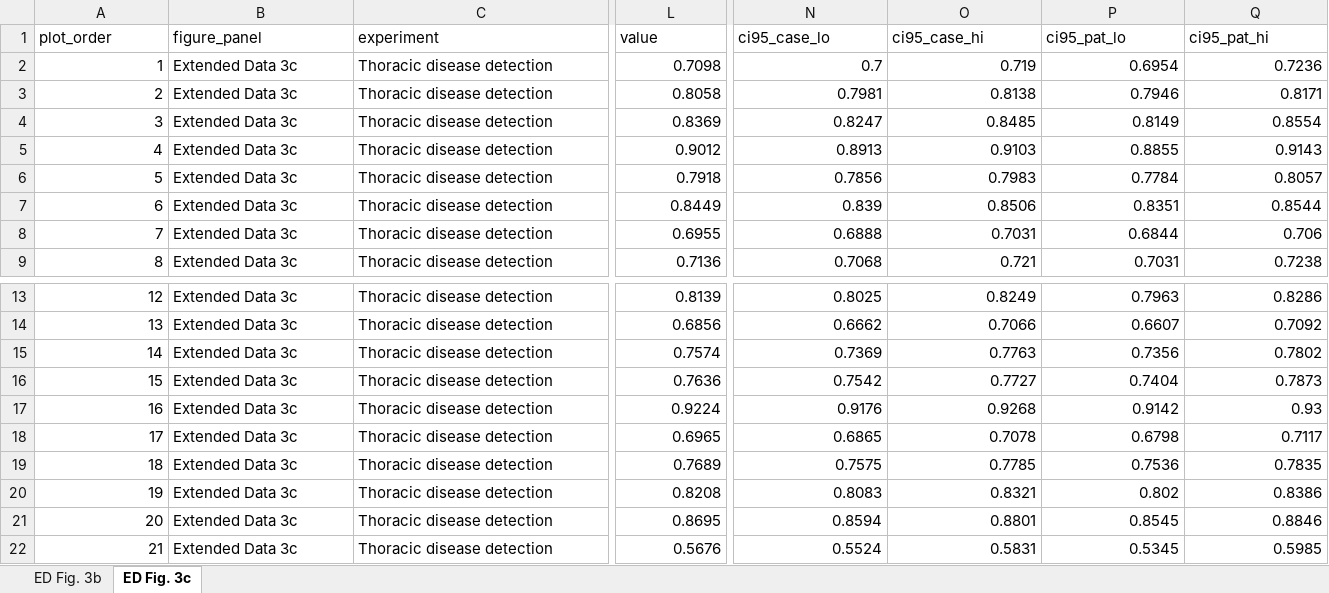
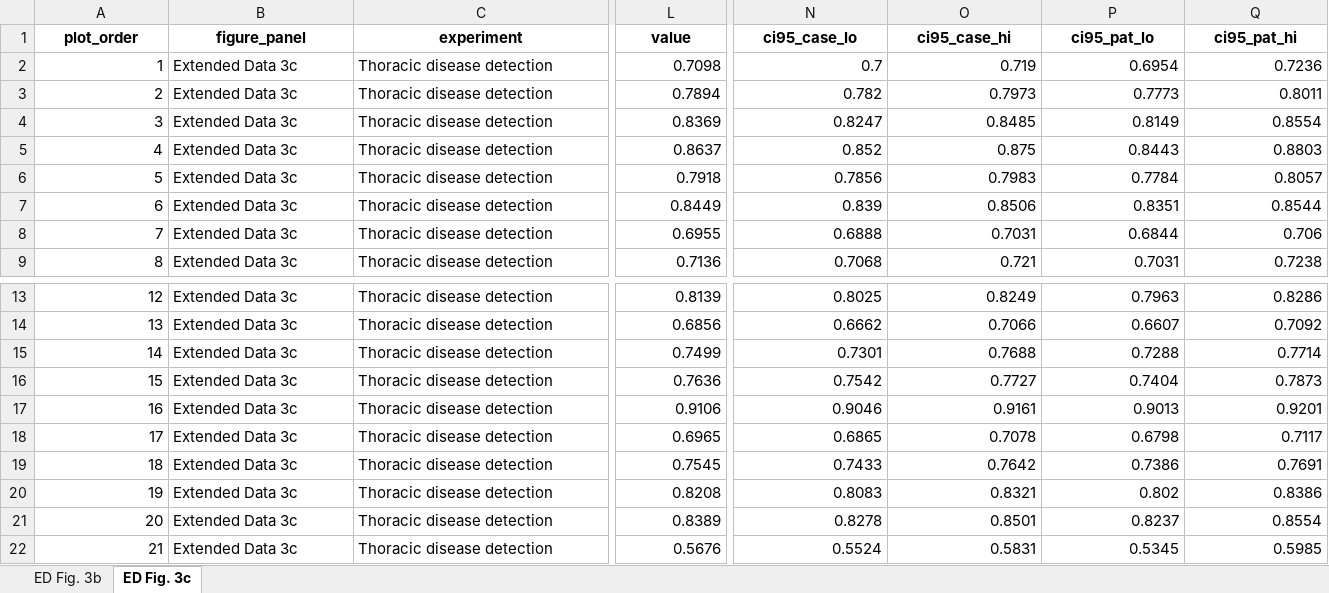
Before and after one commit to zhihuanglab/TissueLab-Experiment, an Excel workbook: source_data/workbooks/Source_Data_ED_Fig3.xlsx, sheet ED Fig. 3c, drawn as a sheet; only a part is shown, gaps mark what is left out; values as stored, in another font and other column widths than the file's, no borders; the diff covers the shown part only; the diff names each change by its address in the sheet, - before the commit and + after, or states it on an @@ line.

```diff
--- a/source_data/workbooks/Source_Data_ED_Fig3.xlsx (sheet ED Fig. 3c)
+++ b/source_data/workbooks/Source_Data_ED_Fig3.xlsx (sheet ED Fig. 3c)
@@ A1:Q1 bold: off → on, alignment: left → center @@
-L3 (value): 0.8058
+L3 (value): 0.7894
-N3 (ci95_case_lo): 0.7981
+N3 (ci95_case_lo): 0.782
-O3 (ci95_case_hi): 0.8138
+O3 (ci95_case_hi): 0.7973
-P3 (ci95_pat_lo): 0.7946
+P3 (ci95_pat_lo): 0.7773
-Q3 (ci95_pat_hi): 0.8171
+Q3 (ci95_pat_hi): 0.8011
-L5 (value): 0.9012
+L5 (value): 0.8637
-N5 (ci95_case_lo): 0.8913
+N5 (ci95_case_lo): 0.852
-O5 (ci95_case_hi): 0.9103
+O5 (ci95_case_hi): 0.875
-P5 (ci95_pat_lo): 0.8855
+P5 (ci95_pat_lo): 0.8443
-Q5 (ci95_pat_hi): 0.9143
+Q5 (ci95_pat_hi): 0.8803
-L15 (value): 0.7574
+L15 (value): 0.7499
-N15 (ci95_case_lo): 0.7369
+N15 (ci95_case_lo): 0.7301
-O15 (ci95_case_hi): 0.7763
+O15 (ci95_case_hi): 0.7688
-P15 (ci95_pat_lo): 0.7356
+P15 (ci95_pat_lo): 0.7288
-Q15 (ci95_pat_hi): 0.7802
+Q15 (ci95_pat_hi): 0.7714
-L17 (value): 0.9224
+L17 (value): 0.9106
-N17 (ci95_case_lo): 0.9176
+N17 (ci95_case_lo): 0.9046
-O17 (ci95_case_hi): 0.9268
+O17 (ci95_case_hi): 0.9161
-P17 (ci95_pat_lo): 0.9142
+P17 (ci95_pat_lo): 0.9013
-Q17 (ci95_pat_hi): 0.93
+Q17 (ci95_pat_hi): 0.9201
-L19 (value): 0.7689
+L19 (value): 0.7545
-N19 (ci95_case_lo): 0.7575
+N19 (ci95_case_lo): 0.7433
-O19 (ci95_case_hi): 0.7785
+O19 (ci95_case_hi): 0.7642
-P19 (ci95_pat_lo): 0.7536
+P19 (ci95_pat_lo): 0.7386
-Q19 (ci95_pat_hi): 0.7835
+Q19 (ci95_pat_hi): 0.7691
-L21 (value): 0.8695
+L21 (value): 0.8389
-N21 (ci95_case_lo): 0.8594
+N21 (ci95_case_lo): 0.8278
-O21 (ci95_case_hi): 0.8801
+O21 (ci95_case_hi): 0.8501
-P21 (ci95_pat_lo): 0.8545
+P21 (ci95_pat_lo): 0.8237
-Q21 (ci95_pat_hi): 0.8846
+Q21 (ci95_pat_hi): 0.8554
```
Also changed, not shown: cell formats elsewhere in this sheet, sheet ED Fig. 3b.
